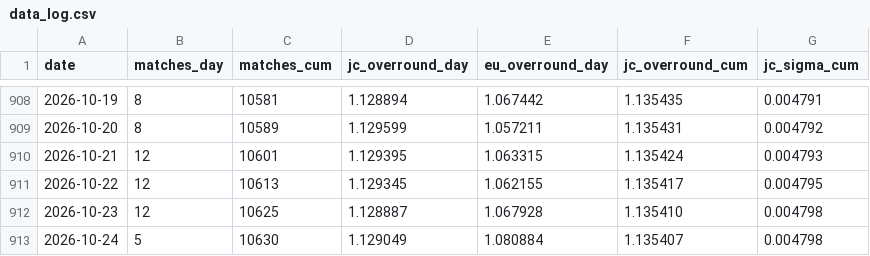
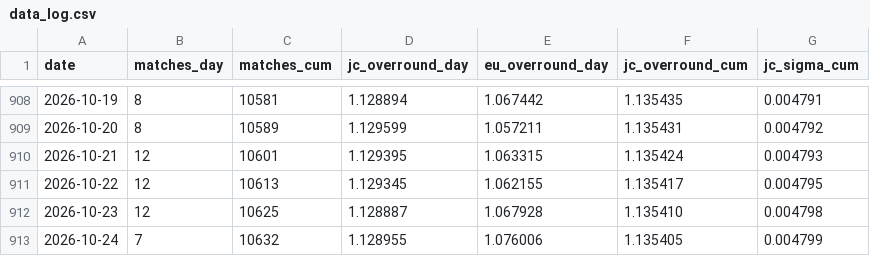
Before and after one commit to quietnumbers/china-sports-lottery-overround, a CSV file: data_log.csv, drawn as a sheet; only a part is shown, gaps mark what is left out.

```diff
--- a/data_log.csv
+++ b/data_log.csv
@@ -912,2 +912,2 @@ date,matches_day,matches_cum,jc_overround_day,eu_overround_day,jc_overround_cum,
 2026-10-23,12,10625,1.128887,1.067928,1.135410,0.004798
-2026-10-24,5,10630,1.129049,1.080884,1.135407,0.004798
+2026-10-24,7,10632,1.128955,1.076006,1.135405,0.004799
```
Also changed, not shown: 1 other file.
